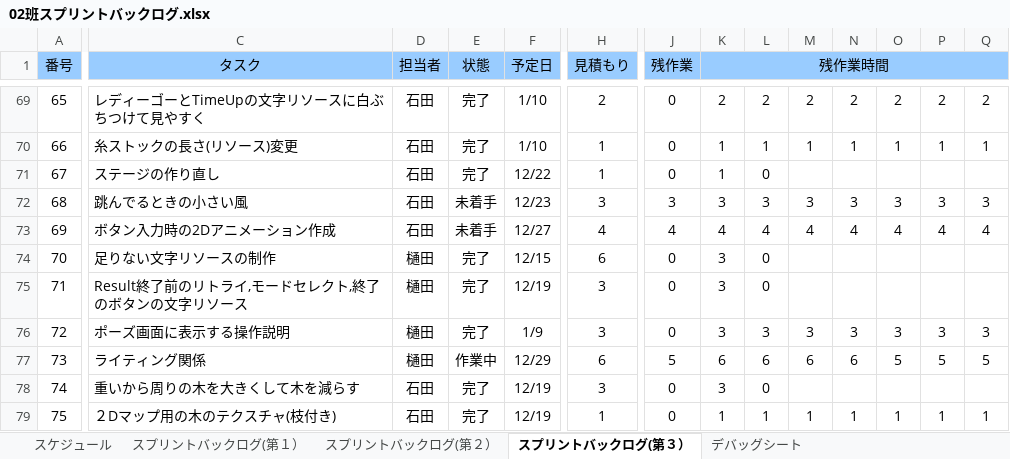
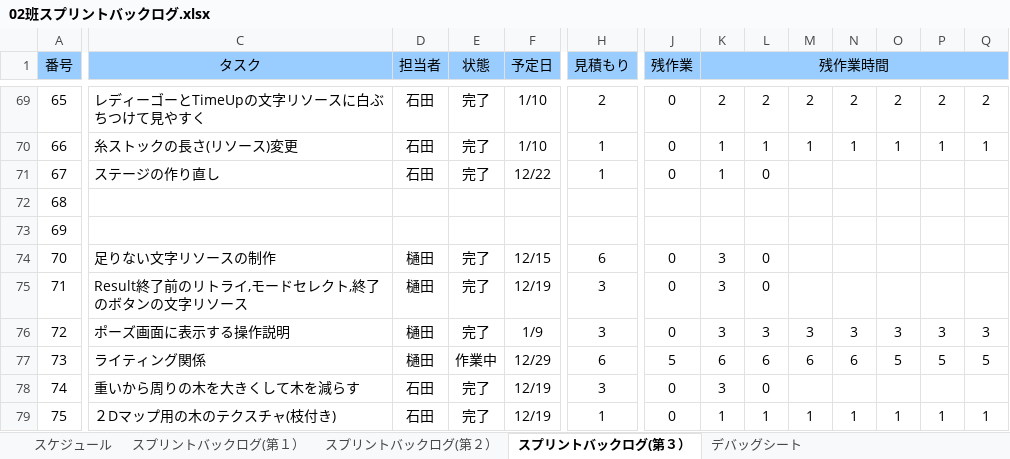
Before and after one commit to NHGC20172H02/PL, an Excel workbook: バックログ/02班スプリントバックログ.xlsx, sheet スプリントバックログ(第３）, drawn as a sheet; only a part is shown, gaps mark what is left out; values as stored, in another font and other column widths than the file's, no borders; charts and pictures and conditional formats not drawn; the diff covers the shown part only; the diff names each change by its address in the sheet, - before the commit and + after, or states it on an @@ line.

```diff
--- a/バックログ/02班スプリントバックログ.xlsx (sheet スプリントバックログ(第３）)
+++ b/バックログ/02班スプリントバックログ.xlsx (sheet スプリントバックログ(第３）)
-C72 (タスク): 跳んでるときの小さい風
+C72 (タスク): (empty)
-D72:D73 (担当者): 石田
+D72:D73 (担当者): (empty)
-E72:E73 (状態): 未着手
+E72:E73 (状態): (empty)
-F72 (予定日): 12/23
+F72 (予定日): (empty)
-H72 (見積もり): 3
+H72 (見積もり): (empty)
-J72 (残作業): 3
+J72 (残作業): (empty)
-K72 (残作業時間): 3
+K72 (残作業時間): (empty)
-L72: 3
+L72: (empty)
-M72: 3
+M72: (empty)
-N72: 3
+N72: (empty)
-O72: 3
+O72: (empty)
-P72: 3
+P72: (empty)
-Q72: 3
+Q72: (empty)
-C73 (タスク): ボタン入力時の2Dアニメーション作成
+C73 (タスク): (empty)
-F73 (予定日): 12/27
+F73 (予定日): (empty)
-H73 (見積もり): 4
+H73 (見積もり): (empty)
-J73 (残作業): 4
+J73 (残作業): (empty)
-K73 (残作業時間): 4
+K73 (残作業時間): (empty)
-L73: 4
+L73: (empty)
-M73: 4
+M73: (empty)
-N73: 4
+N73: (empty)
-O73: 4
+O73: (empty)
-P73: 4
+P73: (empty)
-Q73: 4
+Q73: (empty)
```
Also changed, not shown: 2 added rows, 2 removed rows and 36 edited cells elsewhere in this sheet, charts or pictures, 2 other files.
